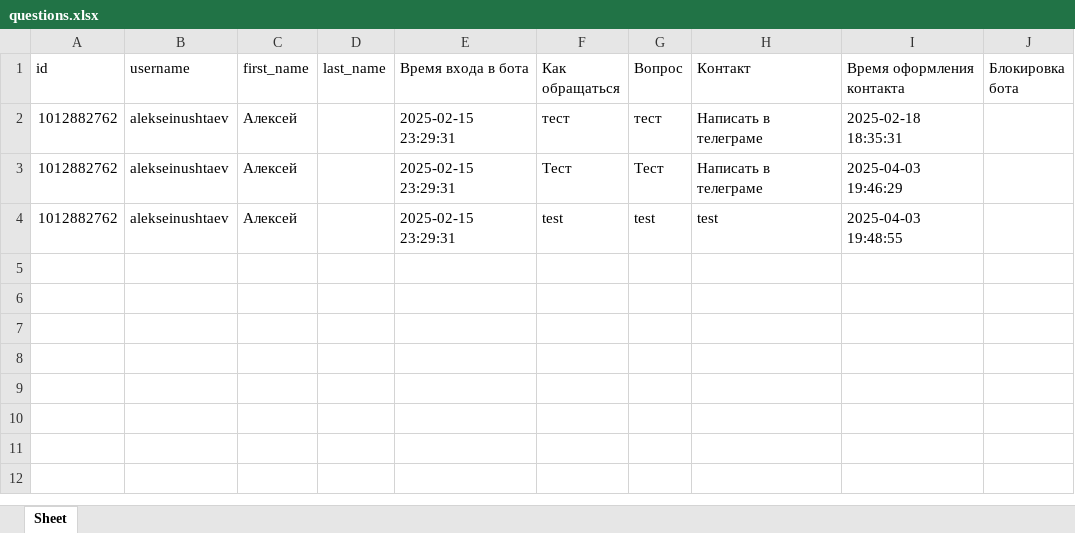
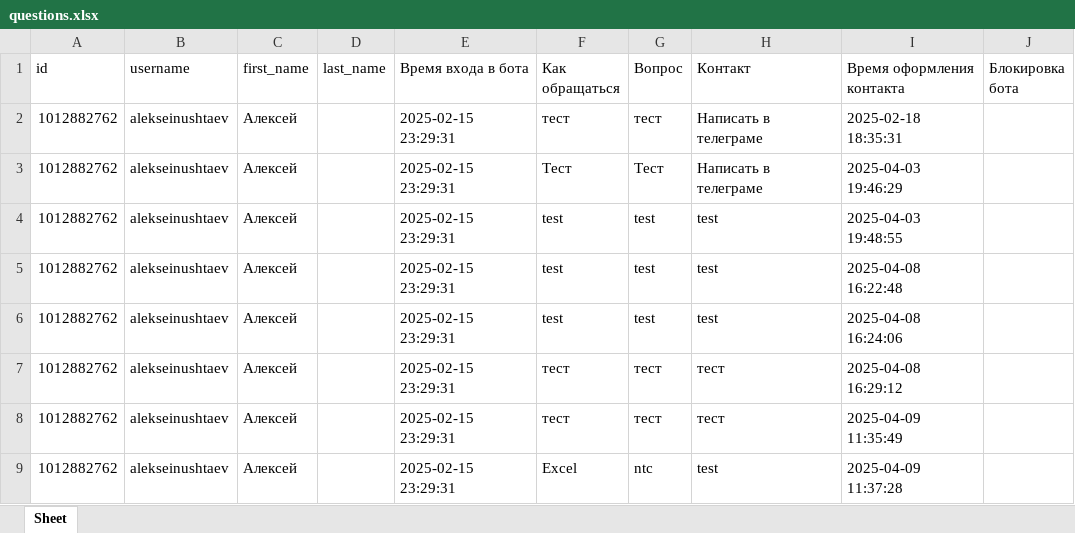
Before and after one commit to AlekseyNushtaev/BotConsultant, an Excel workbook: questions.xlsx, sheet Sheet, drawn as a sheet; values as stored, in another font and other column widths than the file's, no borders; the diff names each change by its address in the sheet, - before the commit and + after, or states it on an @@ line.

```diff
--- a/questions.xlsx (sheet Sheet)
+++ b/questions.xlsx (sheet Sheet)
+row 5: 1012882762 | alekseinushtaev | Алексей |  | 2025-02-15 23:29:31 | test | test | test | 2025-04-08 16:22:48
+row 6: 1012882762 | alekseinushtaev | Алексей |  | 2025-02-15 23:29:31 | test | test | test | 2025-04-08 16:24:06
+row 7: 1012882762 | alekseinushtaev | Алексей |  | 2025-02-15 23:29:31 | тест | тест | тест | 2025-04-08 16:29:12
+row 8: 1012882762 | alekseinushtaev | Алексей |  | 2025-02-15 23:29:31 | тест | тест | тест | 2025-04-09 11:35:49
+row 9: 1012882762 | alekseinushtaev | Алексей |  | 2025-02-15 23:29:31 | Excel | ntc | test | 2025-04-09 11:37:28
```
Also changed, not shown: 7 other files.
